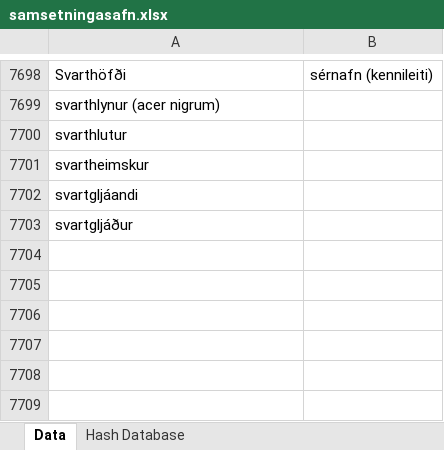
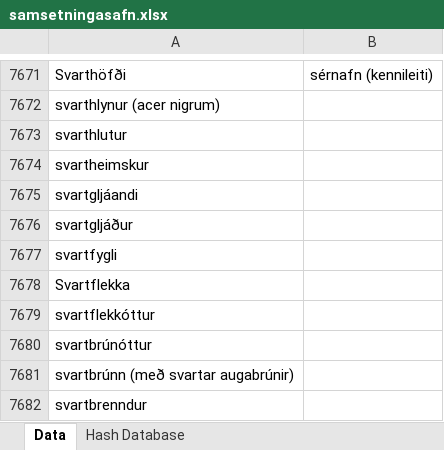
Before and after one commit to Plergux/Samsetningasafn, an Excel workbook: samsetningasafn.xlsx, sheet Data, drawn as a sheet; only a part is shown, gaps mark what is left out; values as stored, in another font and other column widths than the file's, no borders; the diff covers the shown part only; the diff names each change by its address in the sheet, - before the commit and + after, or states it on an @@ line.

```diff
--- a/samsetningasafn.xlsx (sheet Data)
+++ b/samsetningasafn.xlsx (sheet Data)
+row 7677: svartfygli
+row 7678: Svartflekka
+row 7679: svartflekkóttur
+row 7680: svartbrúnóttur
+row 7681: svartbrúnn (með svartar augabrúnir)
+row 7682: svartbrenndur
```
Also changed, not shown: 27 removed rows elsewhere in this sheet, sheet Hash Database, 1 other file.
